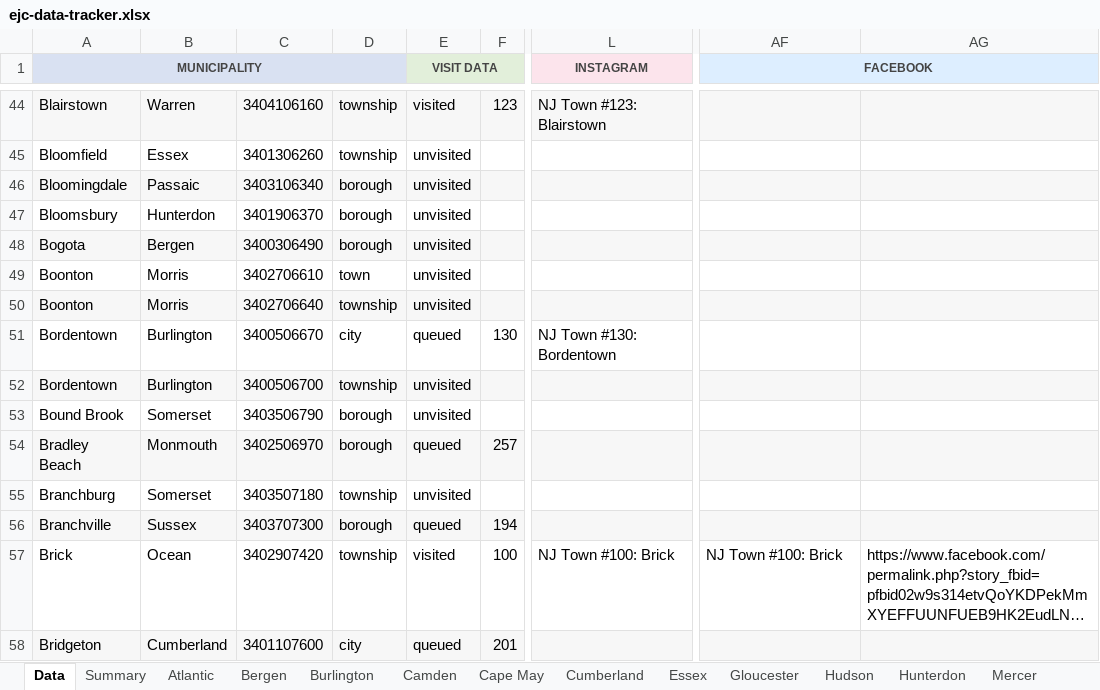
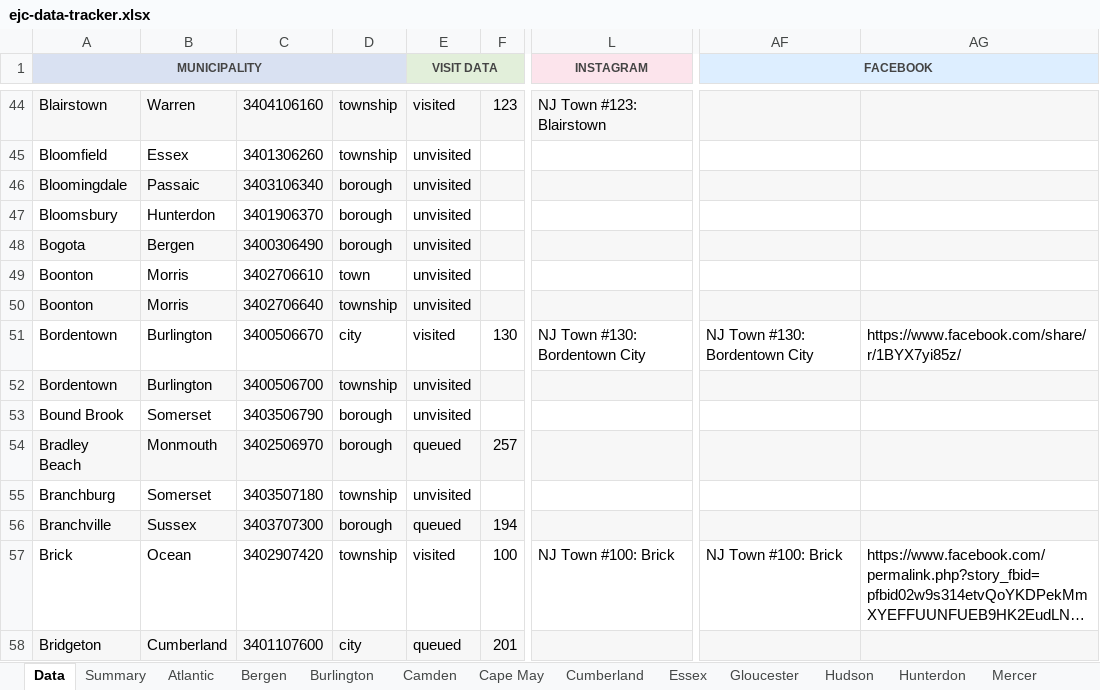
Before and after one commit to jrzyshr/eatjerseychallenge, an Excel workbook: data/ejc-data-tracker.xlsx, sheet Data, drawn as a sheet; only a part is shown, gaps mark what is left out; long unchanged cells end in …; values as stored, in another font and other column widths than the file's, no borders; the diff names each change by its address in the sheet, - before the commit and + after, or states it on an @@ line.

Commit message:
feat: update Bordentown status to visited and enhance social media links

```diff
--- a/data/ejc-data-tracker.xlsx (sheet Data)
+++ b/data/ejc-data-tracker.xlsx (sheet Data)
-E51 (VISIT DATA): queued
+E51 (VISIT DATA): visited
-L51 (INSTAGRAM): NJ Town #130: Bordentown
+L51 (INSTAGRAM): NJ Town #130: Bordentown City
-AF51 (FACEBOOK): (empty)
+AF51 (FACEBOOK): NJ Town #130: Bordentown City
-AG51: (empty)
+AG51: https://www.facebook.com/share/r/1BYX7yi85z/
```
Also changed, not shown: sheet Burlington, 2 other files.
